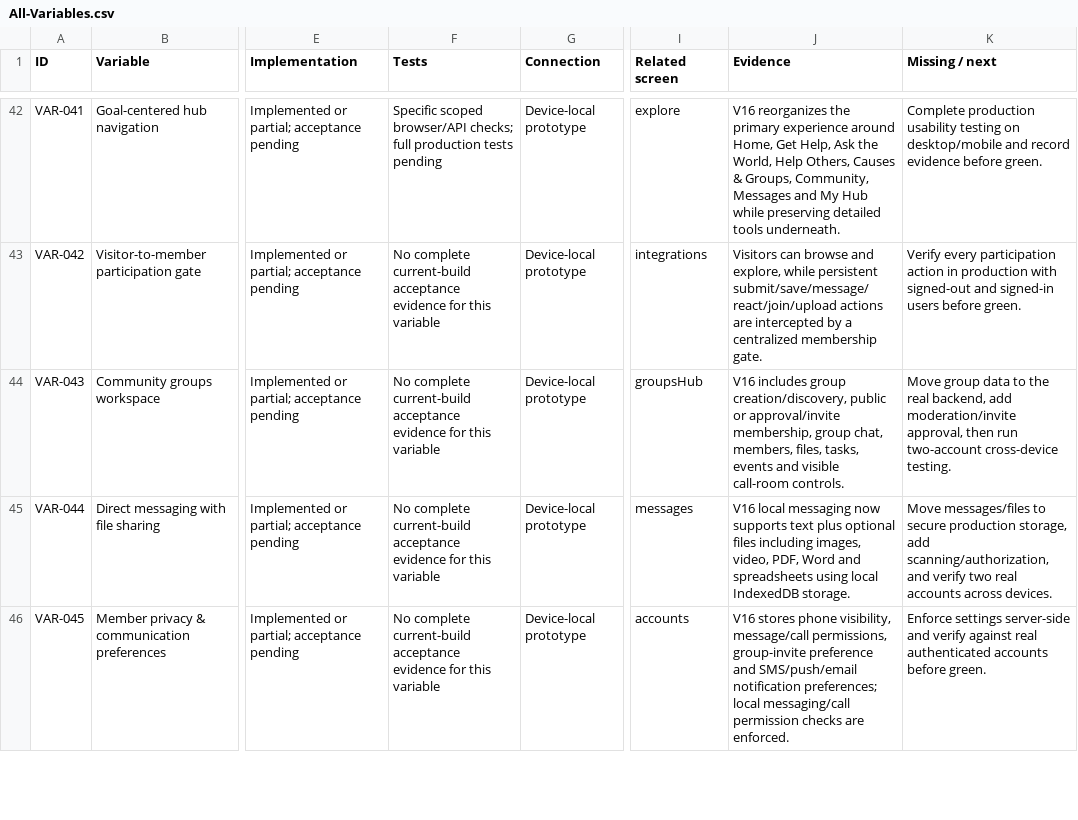
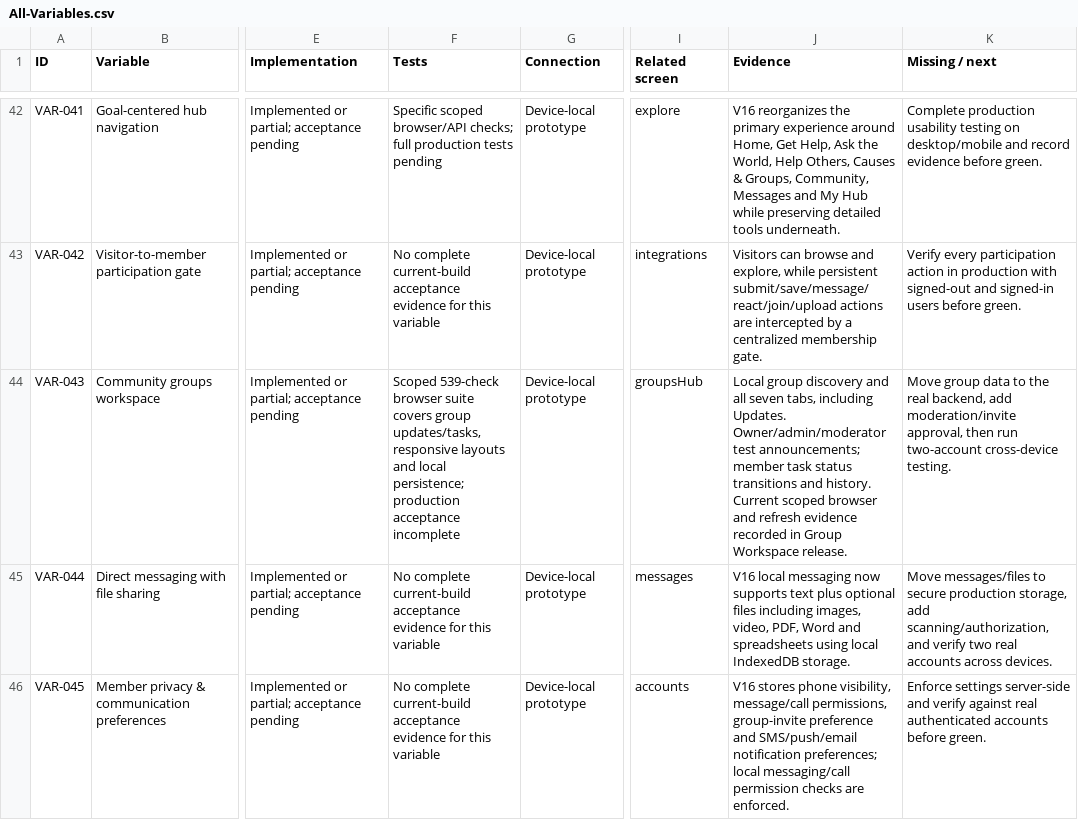
Before and after one commit to tanpromobiletire-ship-it/Asharf-ul-Makhlook, a CSV file: reports/All-Variables.csv, drawn as a sheet; only a part is shown, gaps mark what is left out; the diff names each change by its address in the sheet, - before the commit and + after, or states it on an @@ line.

Commit message:
Add group updates and task status workflows

```diff
--- a/reports/All-Variables.csv
+++ b/reports/All-Variables.csv
-F44 (Tests): No complete current-build acceptance evidence for this variable
+F44 (Tests): Scoped 539-check browser suite covers group updates/tasks, responsive layouts and local persistence; production acceptance incomplete
-J44 (Evidence): V16 includes group creation/discovery, public or approval/invite membership, group chat, members, files, tasks, events and visible call-room controls.
+J44 (Evidence): Local group discovery and all seven tabs, including Updates. Owner/admin/moderator test announcements; member task status transitions and history. Current scoped browser and refresh evidence recorded in Group Workspace release.
```
Also changed, not shown: 6 other files.
